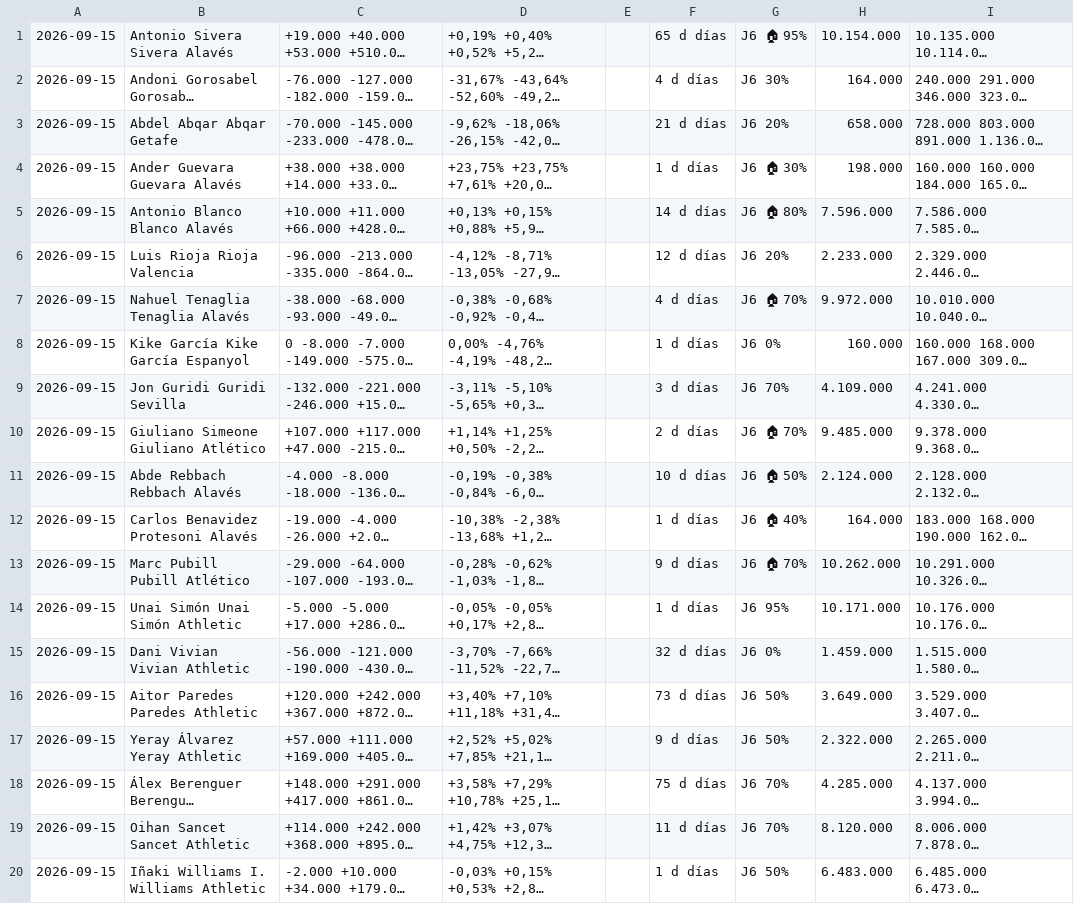
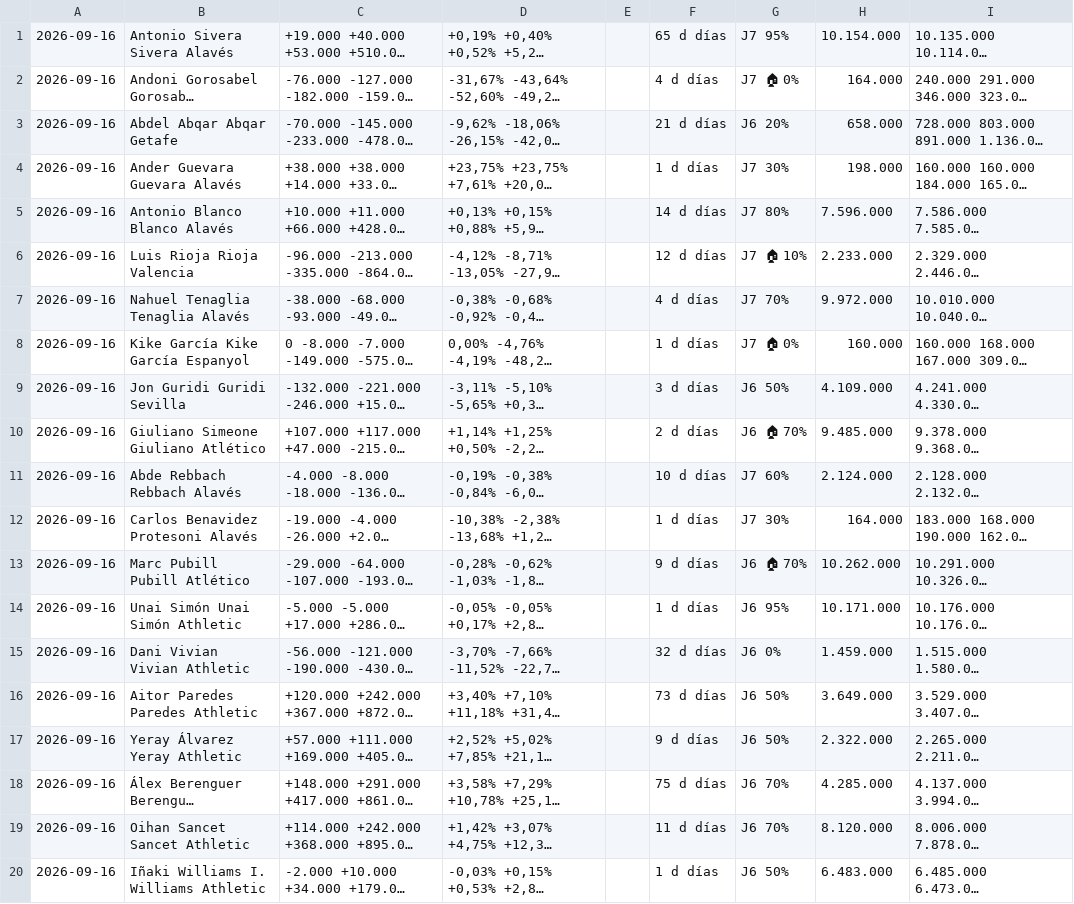
Before and after one commit to bqr3110/Mister-Data, a CSV file: datos/muestra.csv, drawn as a sheet; long unchanged cells end in …; the diff names each change by its address in the sheet, - before the commit and + after, or states it on an @@ line.

```diff
--- a/datos/muestra.csv
+++ b/datos/muestra.csv
-A1:A20: 2026-09-15
+A1:A20: 2026-09-16
-G1: J6 🏠 95%
+G1: J7 95%
-G2: J6 30%
+G2: J7 🏠 0%
-G4: J6 🏠 30%
+G4: J7 30%
-G5: J6 🏠 80%
+G5: J7 80%
-G6: J6 20%
+G6: J7 🏠 10%
-G7: J6 🏠 70%
+G7: J7 70%
-G8: J6 0%
+G8: J7 🏠 0%
-G9: J6 70%
+G9: J6 50%
-G11: J6 🏠 50%
+G11: J7 60%
-G12: J6 🏠 40%
+G12: J7 30%
```
Also changed, not shown: 2 other files.
